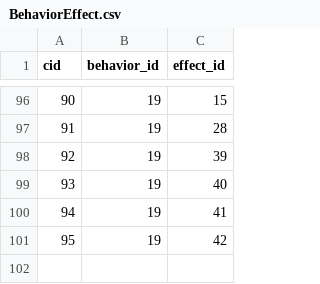
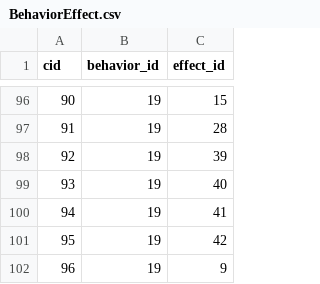
Before and after one commit to pokemonchw/dieloli, a CSV file: data/csv/BehaviorEffect.csv, drawn as a sheet; only a part is shown, gaps mark what is left out; the diff names each change by its address in the sheet, - before the commit and + after, or states it on an @@ line.

```diff
--- a/data/csv/BehaviorEffect.csv
+++ b/data/csv/BehaviorEffect.csv
+row 102: 96 | 19 | 9
```
Also changed, not shown: 3 other files.
